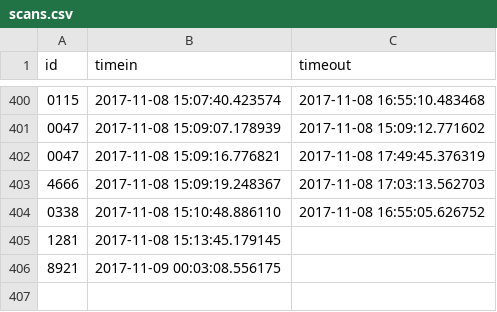
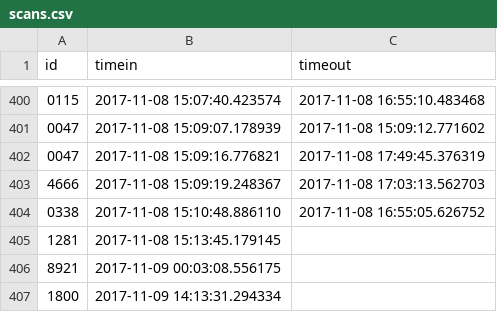
Before and after one commit to Team3128/2017-18-attendance-data, a CSV file: scans.csv, drawn as a sheet; only a part is shown, gaps mark what is left out.

Commit message:
Added Attendance Data for 2017-11-10

```diff
--- a/scans.csv
+++ b/scans.csv
@@ -406 +406,2 @@ id,timein,timeout
 8921,2017-11-09 00:03:08.556175,
+1800,2017-11-09 14:13:31.294334,
```
